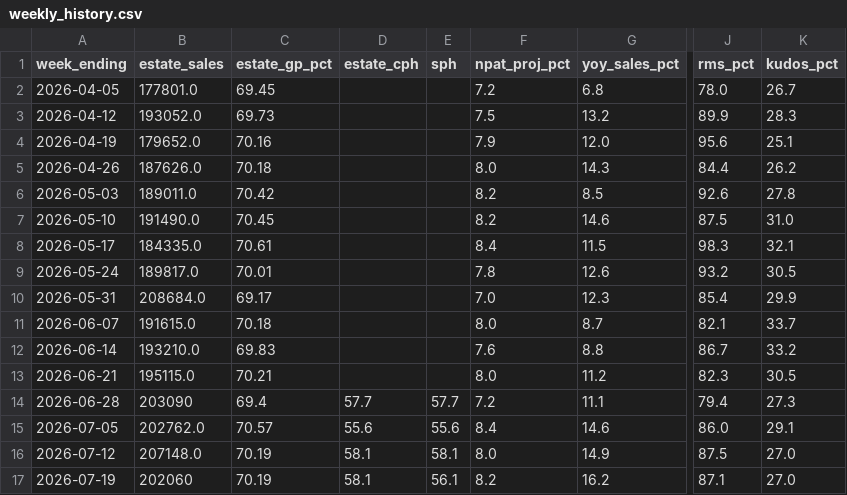
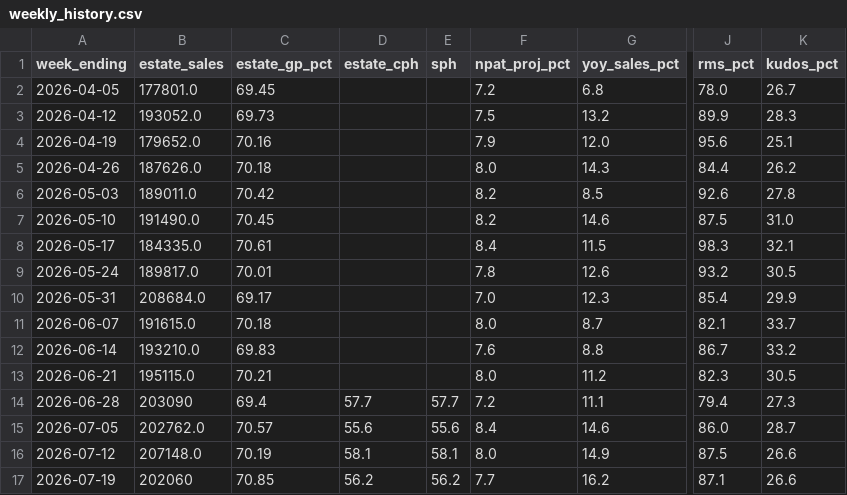
Before and after one commit to Fontana1974/bewiched-dashboards, a CSV file: weekly_history.csv, drawn as a sheet; only a part is shown, gaps mark what is left out; the diff names each change by its address in the sheet, - before the commit and + after, or states it on an @@ line.

```diff
--- a/weekly_history.csv
+++ b/weekly_history.csv
-K15 (kudos_pct): 29.1
+K15 (kudos_pct): 28.7
-K16:K17 (kudos_pct): 27.0
+K16:K17 (kudos_pct): 26.6
-C17 (estate_gp_pct): 70.19
+C17 (estate_gp_pct): 70.85
-D17 (estate_cph): 58.1
+D17 (estate_cph): 56.2
-E17 (sph): 56.1
+E17 (sph): 56.2
-F17 (npat_proj_pct): 8.2
+F17 (npat_proj_pct): 7.7
```
Also changed, not shown: 39 other files.
